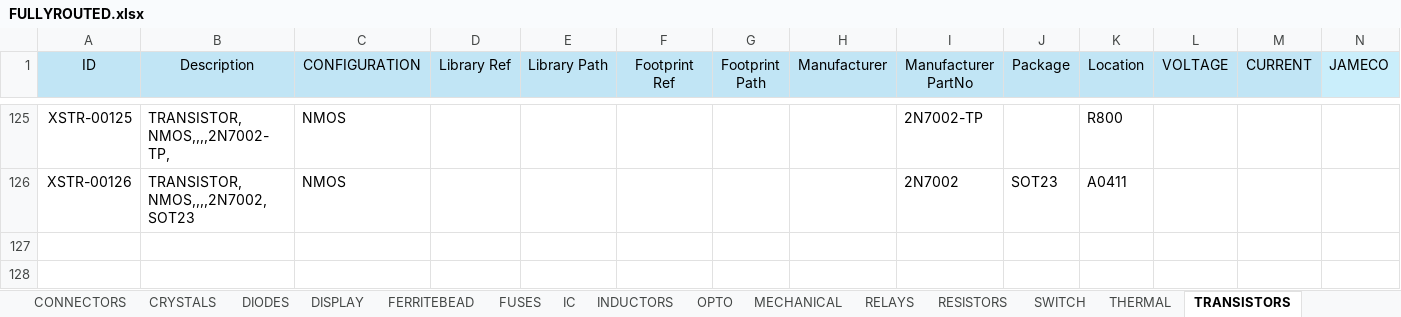
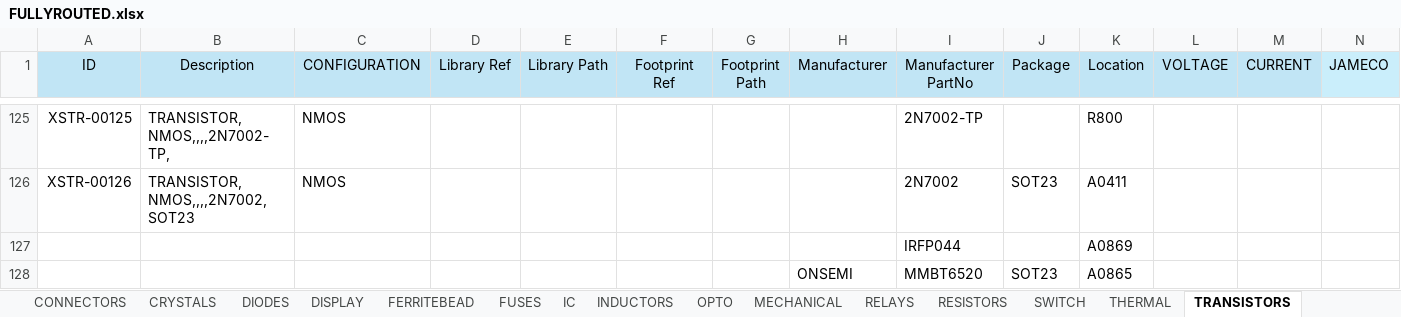
Before and after one commit to vincent-himpe/FullyRouted-Altium-Library, an Excel workbook: EXCEL/FULLYROUTED.xlsx, sheet TRANSISTORS, drawn as a sheet; only a part is shown, gaps mark what is left out; values as stored, in another font and other column widths than the file's, no borders; rows hold the shown columns only; the diff names each change by its address in the sheet, - before the commit and + after, or states it on an @@ line.

```diff
--- a/EXCEL/FULLYROUTED.xlsx (sheet TRANSISTORS)
+++ b/EXCEL/FULLYROUTED.xlsx (sheet TRANSISTORS)
+row 127:  |  |  |  |  |  |  |  | IRFP044 |  | A0869
+row 128:  |  |  |  |  |  |  | ONSEMI | MMBT6520 | SOT23 | A0865
```
Also changed, not shown: sheet IC, sheet CONNECTORS, sheet CAPACITORS, sheet RESISTORS, sheet FUSES, sheet OPTO, 2 more sheets.
